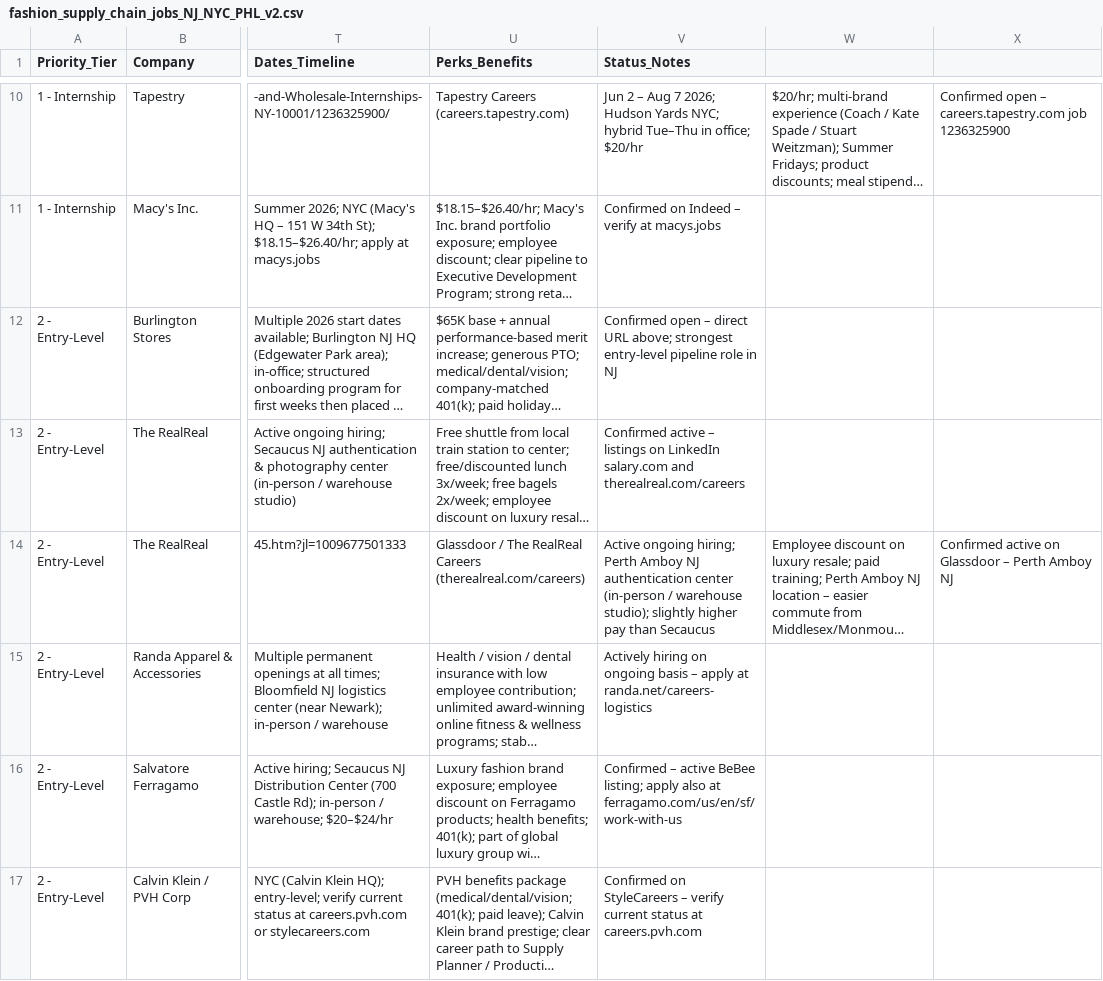
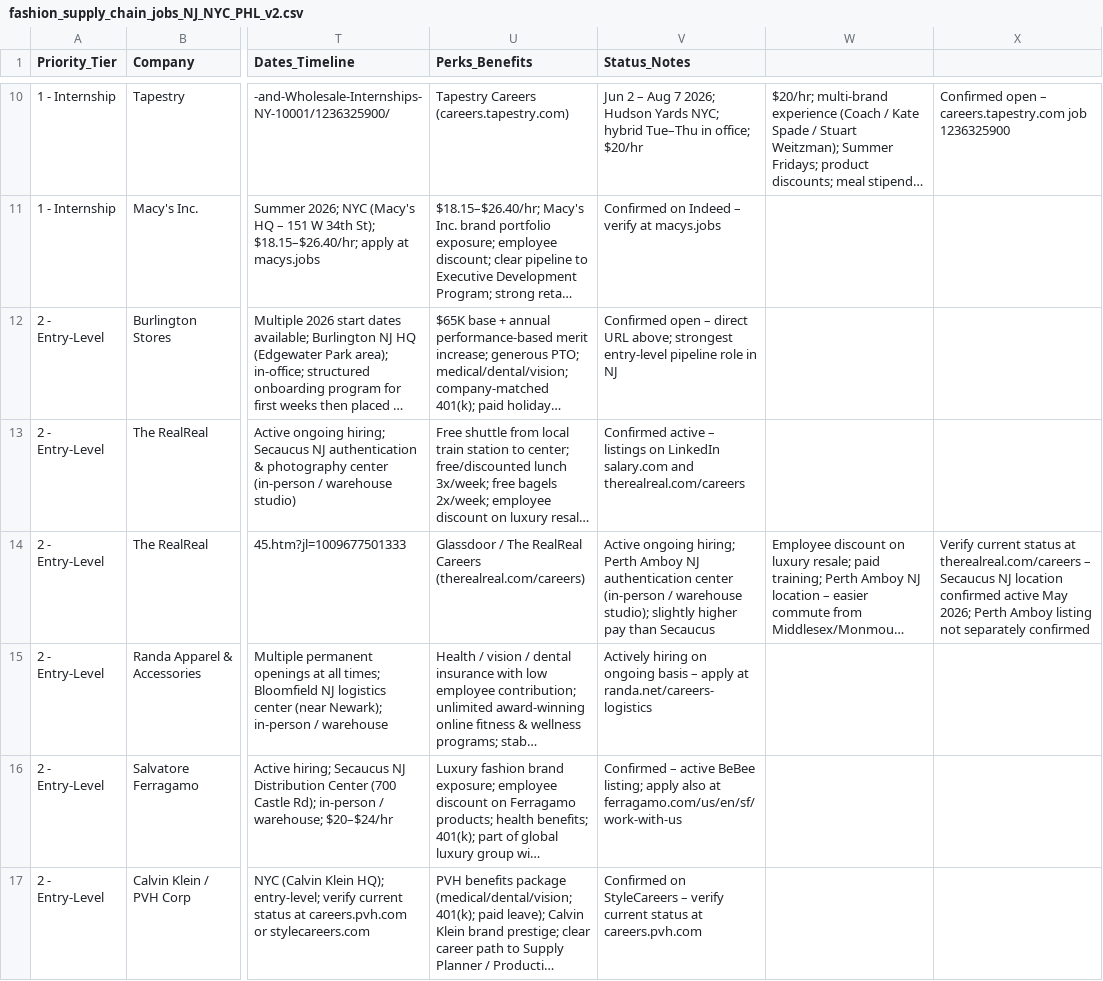
Before and after one commit to mourtallah/CA-Ballot-Props, a CSV file: job-search/fashion_supply_chain_jobs_NJ_NYC_PHL_v2.csv, drawn as a sheet; only a part is shown, gaps mark what is left out; long unchanged cells end in …; the diff covers the shown part only; the diff names each change by its address in the sheet, - before the commit and + after, or states it on an @@ line.

```diff
--- a/job-search/fashion_supply_chain_jobs_NJ_NYC_PHL_v2.csv
+++ b/job-search/fashion_supply_chain_jobs_NJ_NYC_PHL_v2.csv
-X14: Confirmed active on Glassdoor – Perth Amboy NJ
+X14: Verify current status at therealreal.com/careers – Secaucus NJ location confirmed active May 2026; Perth Amboy listing not separately confirmed
```
Also changed, not shown: 1 removed row and 39 edited cells elsewhere in this file.
